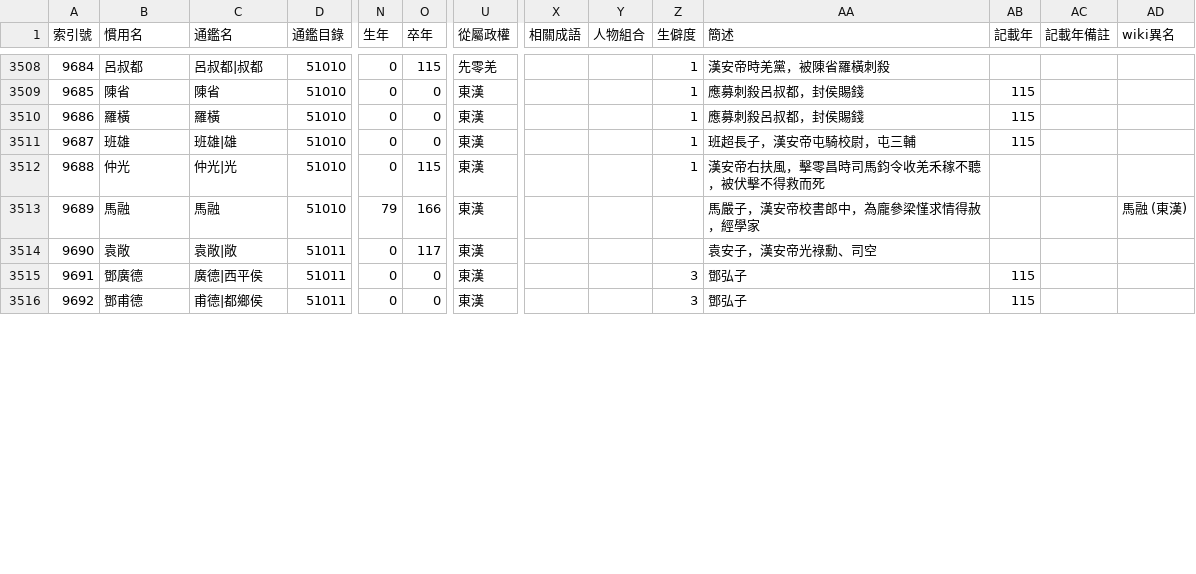
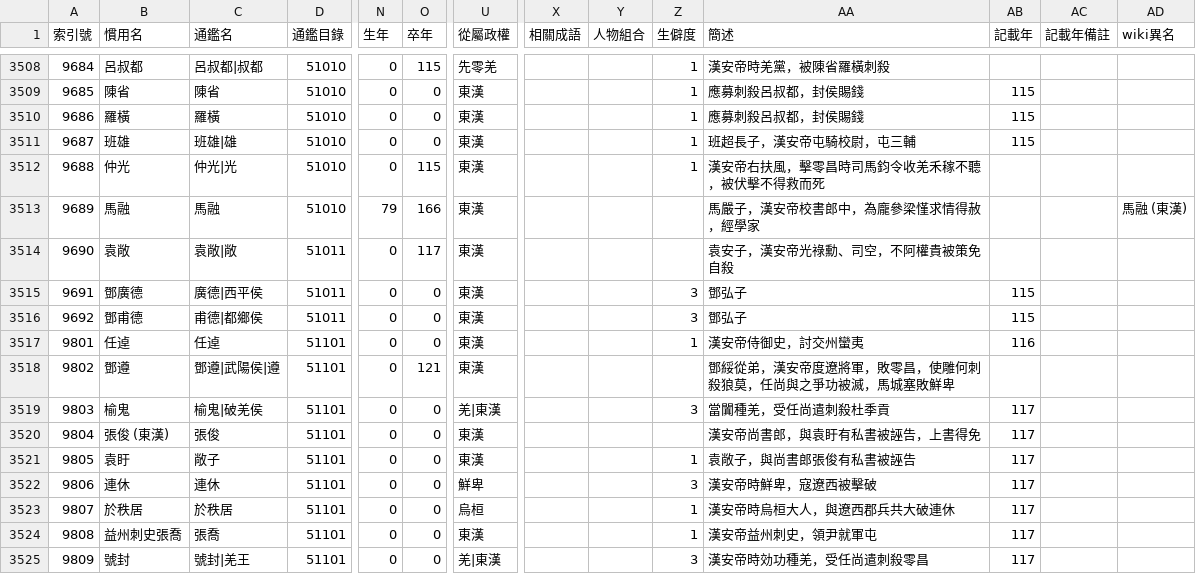
Before and after one commit to gintian/zizhitongjian, a CSV file: 1_主要數據/人物總表.csv, drawn as a sheet; only a part is shown, gaps mark what is left out; rows hold the shown columns only; the diff covers the shown part only; the diff names each change by its address in the sheet, - before the commit and + after, or states it on an @@ line.

```diff
--- a/1_主要數據/人物總表.csv
+++ b/1_主要數據/人物總表.csv
-AA3514 (簡述): 袁安子，漢安帝光祿勳、司空
+AA3514 (簡述): 袁安子，漢安帝光祿勳、司空，不阿權貴被策免自殺
+row 3517: 9801 | 任逴 | 任逴 | 51101 | 0 | 0 | 東漢 |  |  | 1 | 漢安帝侍御史，討交州蠻夷 | 116
+row 3518: 9802 | 鄧遵 | 鄧遵|武陽侯|遵 | 51101 | 0 | 121 | 東漢 |  |  |  | 鄧綏從弟，漢安帝度遼將軍，敗零昌，使雕何刺殺狼莫，任尚與之爭功被滅，馬城塞敗鮮卑
+row 3519: 9803 | 榆鬼 | 榆鬼|破羌侯 | 51101 | 0 | 0 | 羌|東漢 |  |  | 3 | 當闐種羌，受任尚遣刺殺杜季貢 | 117
+row 3520: 9804 | 張俊 (東漢) | 張俊 | 51101 | 0 | 0 | 東漢 |  |  |  | 漢安帝尚書郎，與袁盱有私書被誣告，上書得免 | 117
+row 3521: 9805 | 袁盱 | 敞子 | 51101 | 0 | 0 | 東漢 |  |  | 1 | 袁敞子，與尚書郎張俊有私書被誣告 | 117
+row 3522: 9806 | 連休 | 連休 | 51101 | 0 | 0 | 鮮卑 |  |  | 3 | 漢安帝時鮮卑，寇遼西被擊破 | 117
+row 3523: 9807 | 於秩居 | 於秩居 | 51101 | 0 | 0 | 烏桓 |  |  | 1 | 漢安帝時烏桓大人，與遼西郡兵共大破連休 | 117
+row 3524: 9808 | 益州刺史張喬 | 張喬 | 51101 | 0 | 0 | 東漢 |  |  | 1 | 漢安帝益州刺史，領尹就軍屯 | 117
+row 3525: 9809 | 號封 | 號封|羌王 | 51101 | 0 | 0 | 羌|東漢 |  |  | 3 | 漢安帝時効功種羌，受任尚遣刺殺零昌 | 117
```
Also changed, not shown: 10 added rows, 14 edited cells and row numbers in column A elsewhere in this file, 1_主要數據/政權年代表/漢.csv, 1_主要數據/通鑑目錄.csv, 7 other files.
